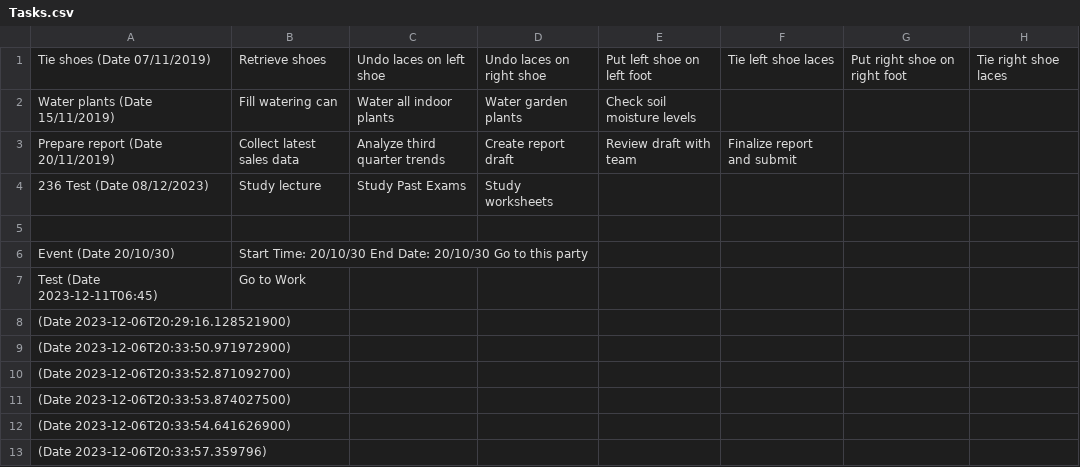
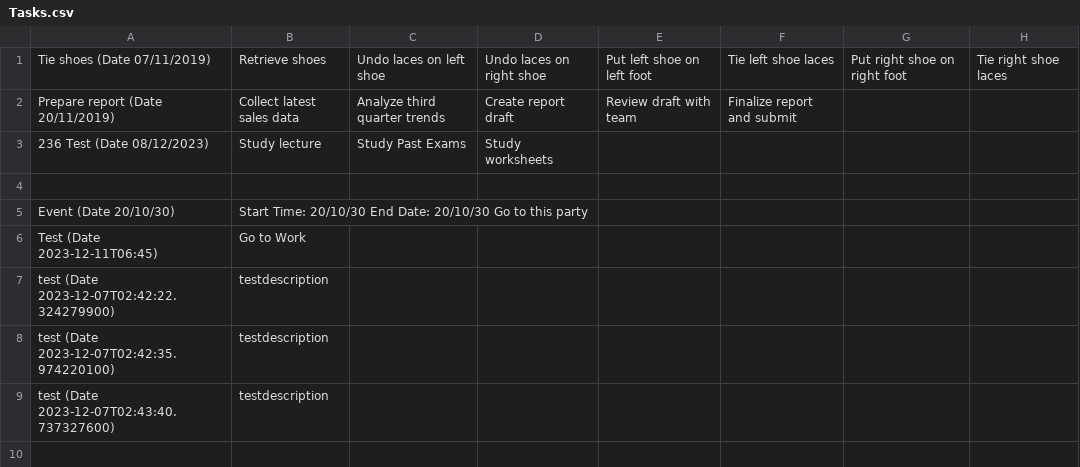
Before and after one commit to moahmed2104/csc207_project, a CSV file: target/classes/Tasks.csv, drawn as a sheet; removed rows and columns are numbered as before the commit, all else as after; the diff names each change by its address in the sheet, - before the commit and + after, or states it on an @@ line.

Commit message:
Finished Test

```diff
--- a/target/classes/Tasks.csv
+++ b/target/classes/Tasks.csv
-row 2: Water plants (Date 15/11/2019) | Fill watering can | Water all indoor plants | Water garden plants | Check soil moisture levels
-row 8: (Date 2023-12-06T20:29:16.128521900)
-row 9: (Date 2023-12-06T20:33:50.971972900)
-row 10: (Date 2023-12-06T20:33:52.871092700)
-row 11: (Date 2023-12-06T20:33:53.874027500)
-row 12: (Date 2023-12-06T20:33:54.641626900)
-row 13: (Date 2023-12-06T20:33:57.359796)
+row 7: test (Date 2023-12-07T02:42:22.324279900) | testdescription
+row 8: test (Date 2023-12-07T02:42:35.974220100) | testdescription
+row 9: test (Date 2023-12-07T02:43:40.737327600) | testdescription
```
Also changed, not shown: src/Tasks.csv, 55 other files.
